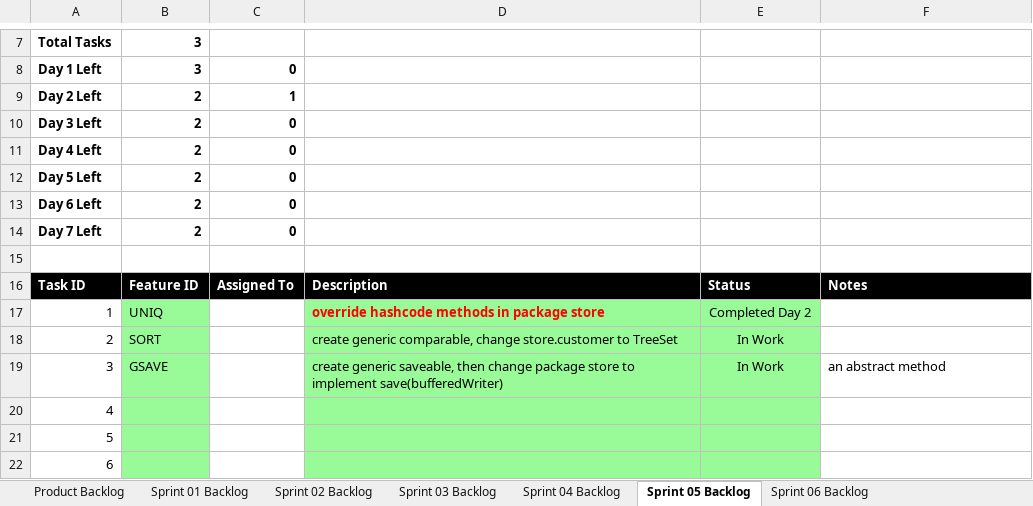
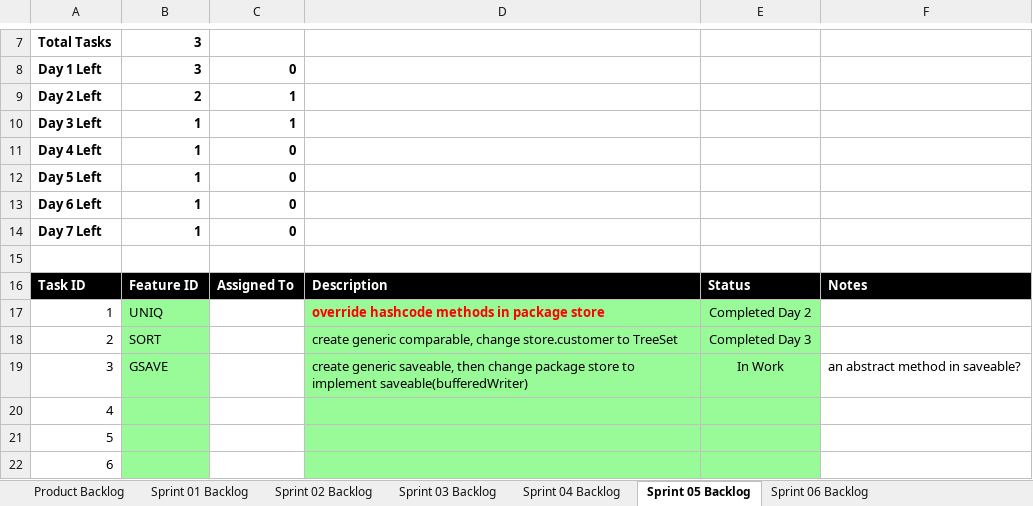
Before and after one commit to tyler-danh/cse1325, an Excel workbook: P11/Scrum_Sprint_5.xlsx, sheet Sprint 05 Backlog, drawn as a sheet; only a part is shown, gaps mark what is left out; values as stored, in another font and other column widths than the file's, no borders; charts and pictures not drawn; the diff names each change by its address in the sheet, - before the commit and + after, or states it on an @@ line.

Commit message:
SPRINT 5

```diff
--- a/P11/Scrum_Sprint_5.xlsx (sheet Sprint 05 Backlog)
+++ b/P11/Scrum_Sprint_5.xlsx (sheet Sprint 05 Backlog)
-B10:B14: 2
+B10:B14: 1
-C10: 0
+C10: 1
-E18: In Work
+E18: Completed Day 3
-D19: …to implement save(bufferedWriter)
+D19: …to implement saveable(bufferedWriter)
-F19: an abstract method
+F19: an abstract method in saveable?
```
Also changed, not shown: sheet Product Backlog, charts or pictures, 6 other files.
